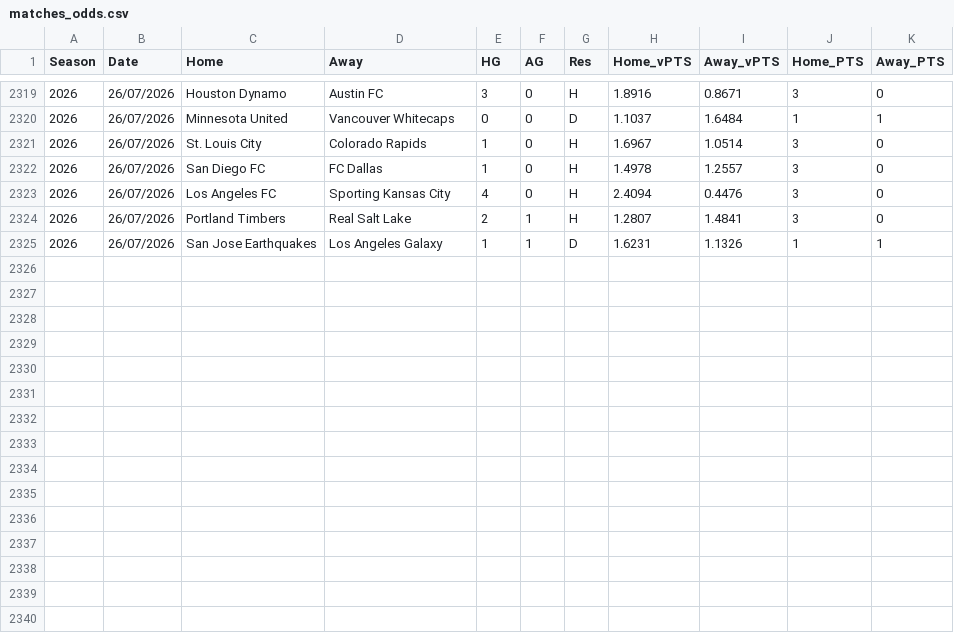
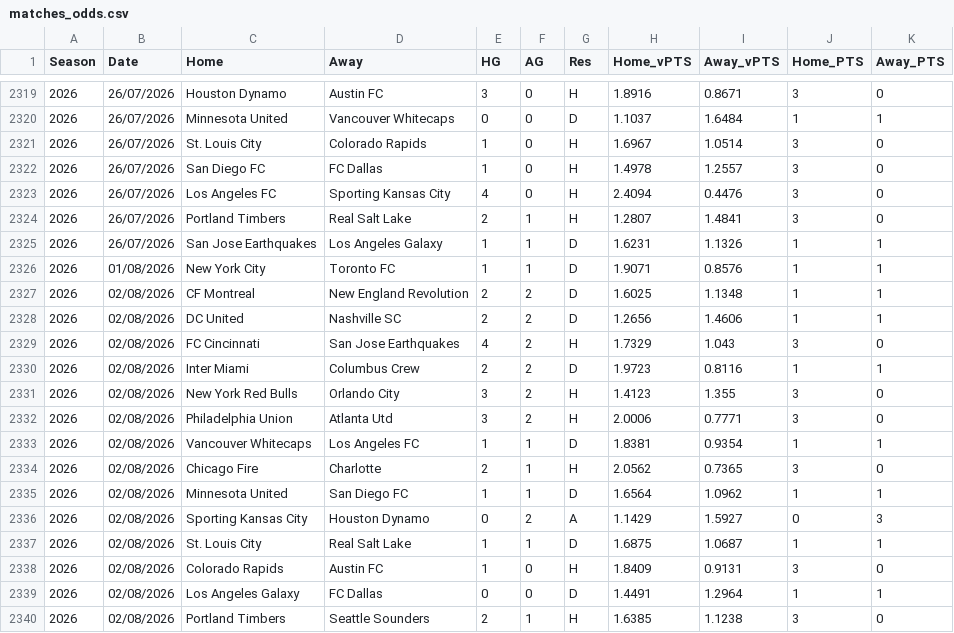
Before and after one commit to fkmccar01/MLS-Super-Table, a CSV file: data/processed/matches_odds.csv, drawn as a sheet; only a part is shown, gaps mark what is left out.

```diff
--- a/data/processed/matches_odds.csv
+++ b/data/processed/matches_odds.csv
@@ -2325 +2325,16 @@ Season,Date,Home,Away,HG,AG,Res,Home_vPTS,Away_vPTS,Home_PTS,Away_PTS
 2026,26/07/2026,San Jose Earthquakes,Los Angeles Galaxy,1,1,D,1.6231,1.1326,1,1
+2026,01/08/2026,New York City,Toronto FC,1,1,D,1.9071,0.8576,1,1
+2026,02/08/2026,CF Montreal,New England Revolution,2,2,D,1.6025,1.1348,1,1
+2026,02/08/2026,DC United,Nashville SC,2,2,D,1.2656,1.4606,1,1
+2026,02/08/2026,FC Cincinnati,San Jose Earthquakes,4,2,H,1.7329,1.043,3,0
+2026,02/08/2026,Inter Miami,Columbus Crew,2,2,D,1.9723,0.8116,1,1
+2026,02/08/2026,New York Red Bulls,Orlando City,3,2,H,1.4123,1.355,3,0
+2026,02/08/2026,Philadelphia Union,Atlanta Utd,3,2,H,2.0006,0.7771,3,0
+2026,02/08/2026,Vancouver Whitecaps,Los Angeles FC,1,1,D,1.8381,0.9354,1,1
+2026,02/08/2026,Chicago Fire,Charlotte,2,1,H,2.0562,0.7365,3,0
+2026,02/08/2026,Minnesota United,San Diego FC,1,1,D,1.6564,1.0962,1,1
+2026,02/08/2026,Sporting Kansas City,Houston Dynamo,0,2,A,1.1429,1.5927,0,3
+2026,02/08/2026,St. Louis City,Real Salt Lake,1,1,D,1.6875,1.0687,1,1
+2026,02/08/2026,Colorado Rapids,Austin FC,1,0,H,1.8409,0.9131,3,0
+2026,02/08/2026,Los Angeles Galaxy,FC Dallas,0,0,D,1.4491,1.2964,1,1
+2026,02/08/2026,Portland Timbers,Seattle Sounders,2,1,H,1.6385,1.1238,3,0
```
Also changed, not shown: data/processed/standings.csv, data/processed/standings_odds.csv, 2 other files.
